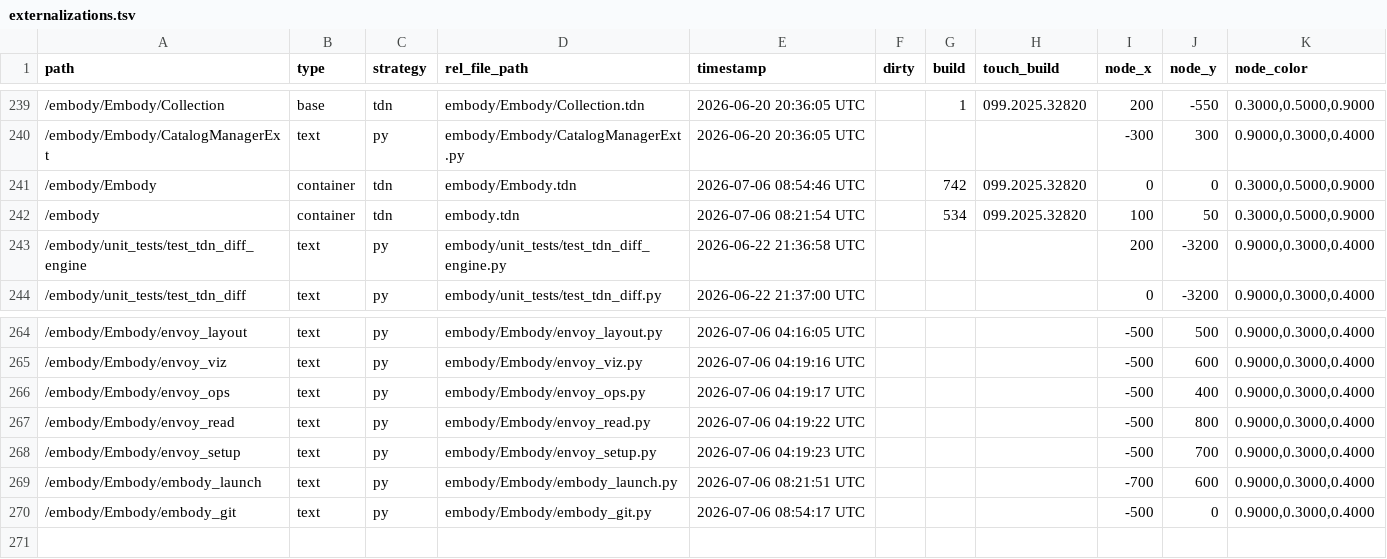
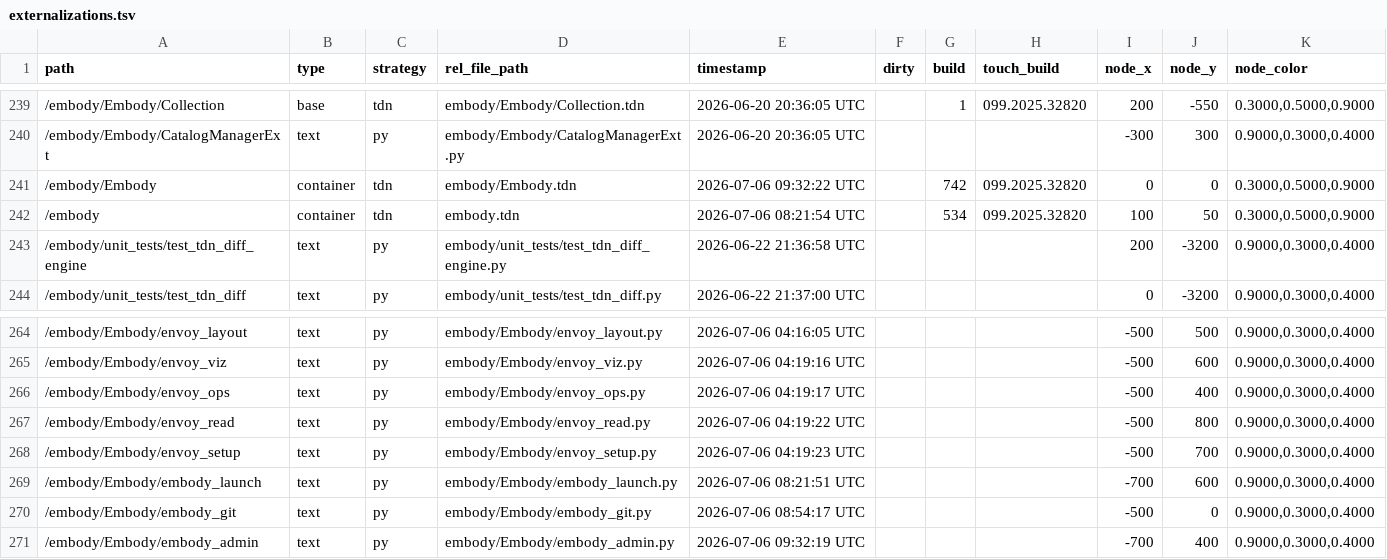
Before and after one commit to dylanroscover/Embody, a TSV file: dev/embody/externalizations.tsv, drawn as a sheet; only a part is shown, gaps mark what is left out.

```diff
--- a/dev/embody/externalizations.tsv
+++ b/dev/embody/externalizations.tsv
@@ -240,3 +240,3 @@ path	type	strategy	rel_file_path	timestamp	dirty	build	touch_build	node_x	node_y
 /embody/Embody/CatalogManagerExt	text	py	embody/Embody/CatalogManagerExt.py	2026-06-20 20:36:05 UTC				-300	300	0.9000,0.3000,0.4000
-/embody/Embody	container	tdn	embody/Embody.tdn	2026-07-06 08:54:46 UTC		742	099.2025.32820	0	0	0.3000,0.5000,0.9000
+/embody/Embody	container	tdn	embody/Embody.tdn	2026-07-06 09:32:22 UTC		742	099.2025.32820	0	0	0.3000,0.5000,0.9000
 /embody	container	tdn	embody.tdn	2026-07-06 08:21:54 UTC		534	099.2025.32820	100	50	0.3000,0.5000,0.9000
@@ -270 +270,2 @@ path	type	strategy	rel_file_path	timestamp	dirty	build	touch_build	node_x	node_y
 /embody/Embody/embody_git	text	py	embody/Embody/embody_git.py	2026-07-06 08:54:17 UTC				-500	0	0.9000,0.3000,0.4000
+/embody/Embody/embody_admin	text	py	embody/Embody/embody_admin.py	2026-07-06 09:32:19 UTC				-700	400	0.9000,0.3000,0.4000
```
Also changed, not shown: 6 other files.
